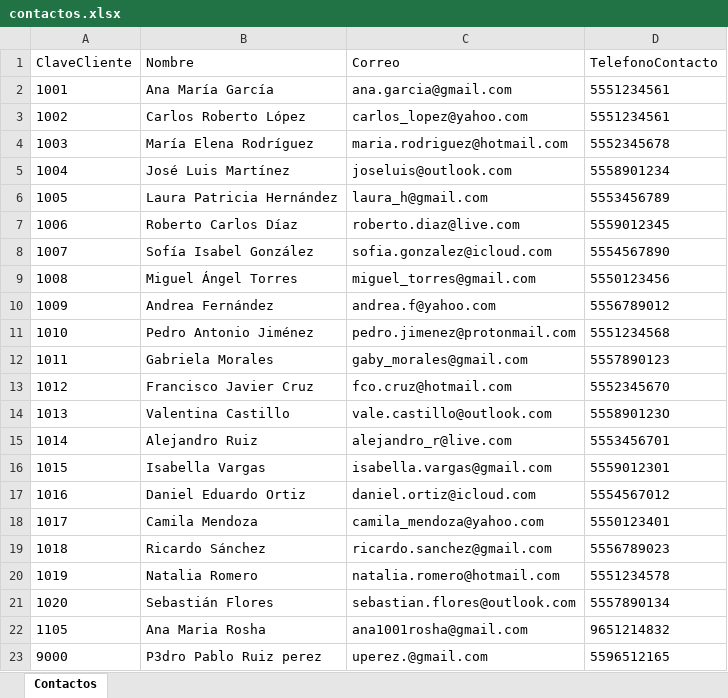
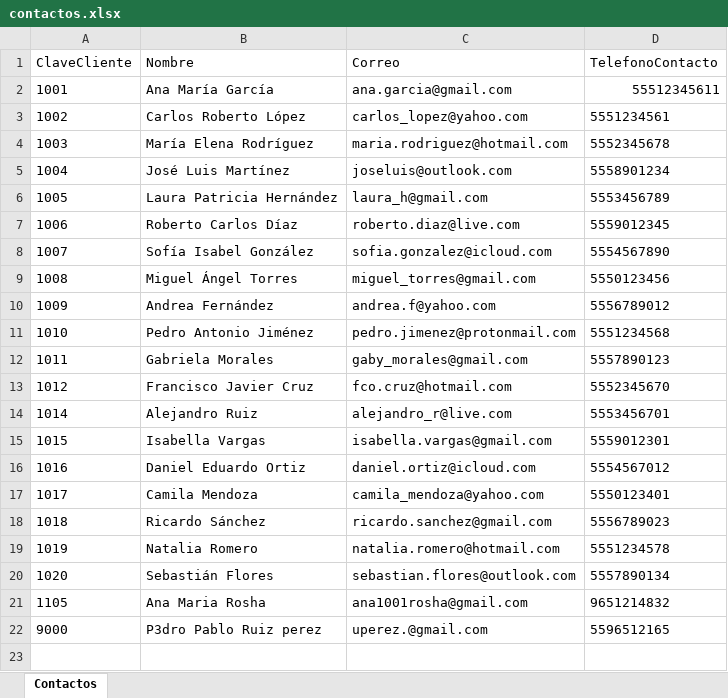
Before and after one commit to CarlosMaroRuiz/api_regex_excel, an Excel workbook: contactos.xlsx, sheet Contactos, drawn as a sheet; values as stored, in another font and other column widths than the file's, no borders; the diff names each change by its address in the sheet, - before the commit and + after, or states it on an @@ line.

Commit message:
data

```diff
--- a/contactos.xlsx (sheet Contactos)
+++ b/contactos.xlsx (sheet Contactos)
-D2 (TelefonoContacto): 5551234561
+D2 (TelefonoContacto): 55512345611
-row 14: 1013 | Valentina Castillo | vale.castillo@outlook.com | 555890123O
```
Also changed, not shown: 7 other files.
